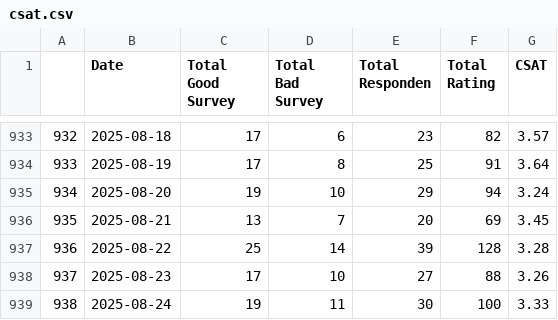
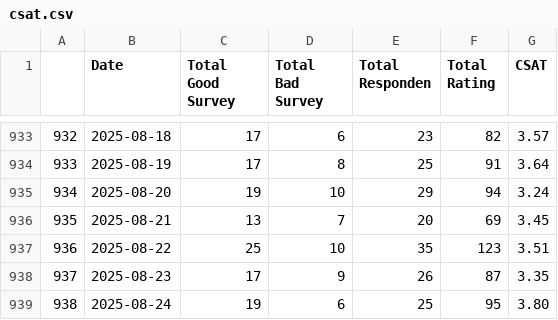
Before and after one commit to OzyPrazuganda/ai_dashboard, a CSV file: dataset_kula/csat.csv, drawn as a sheet; only a part is shown, gaps mark what is left out.

```diff
--- a/dataset_kula/csat.csv
+++ b/dataset_kula/csat.csv
@@ -936,4 +936,4 @@
 935,2025-08-21,13,7,20,69,3.45
-936,2025-08-22,25,14,39,128,3.28
-937,2025-08-23,17,10,27,88,3.26
-938,2025-08-24,19,11,30,100,3.33
+936,2025-08-22,25,10,35,123,3.51
+937,2025-08-23,17,9,26,87,3.35
+938,2025-08-24,19,6,25,95,3.80
```
Also changed, not shown: dataset_qc/weekly_calibration_data.csv, 13 other files.
